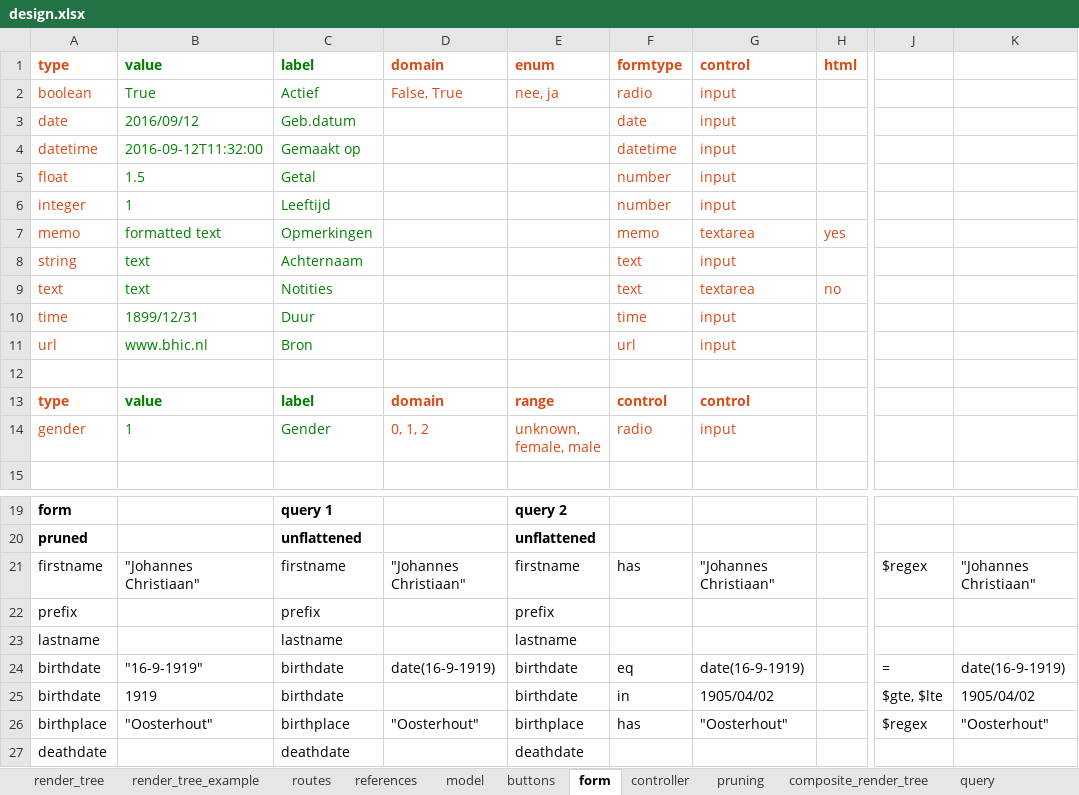
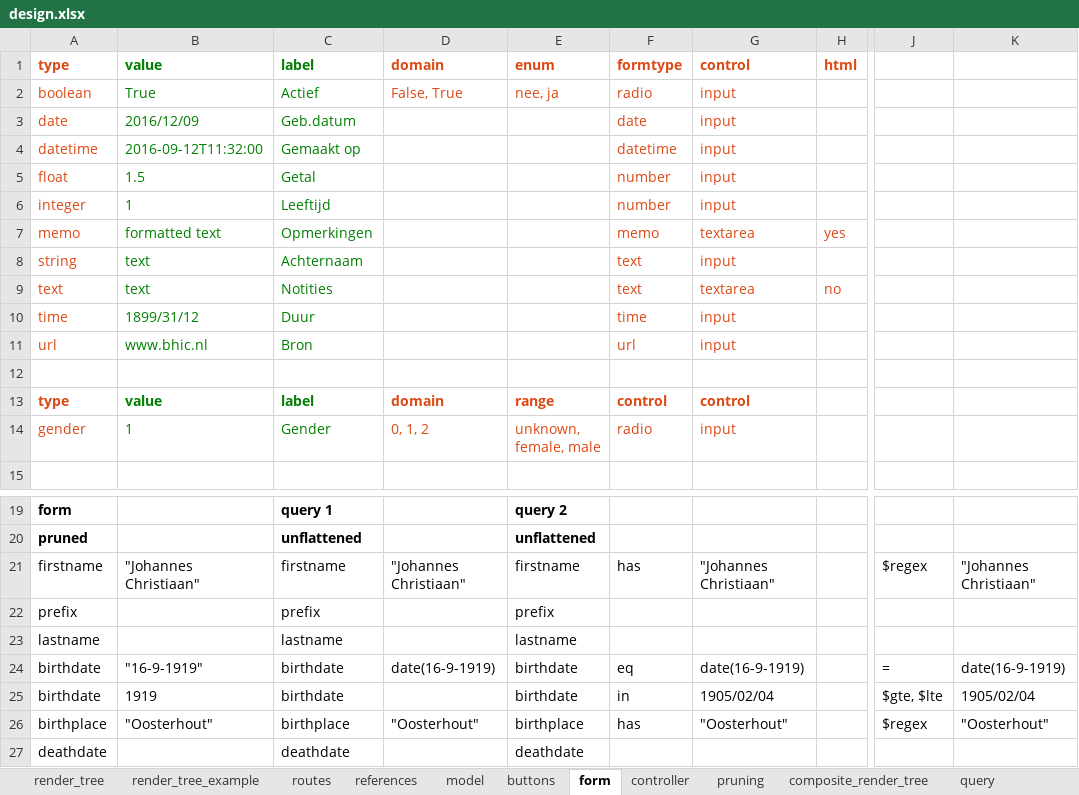
Before and after one commit to npoppeli/covert, an Excel workbook: doc/design.xlsx, sheet form, drawn as a sheet; only a part is shown, gaps mark what is left out; values as stored, in another font and other column widths than the file's, no borders; the diff names each change by its address in the sheet, - before the commit and + after, or states it on an @@ line.

```diff
--- a/doc/design.xlsx (sheet form)
+++ b/doc/design.xlsx (sheet form)
-B3: 2016/09/12
+B3: 2016/12/09
-B10: 1899/12/31
+B10: 1899/31/12
-G25: 1905/04/02
+G25: 1905/02/04
-K25: 1905/04/02
+K25: 1905/02/04
```
Also changed, not shown: sheet render_tree_example, sheet render_tree.
